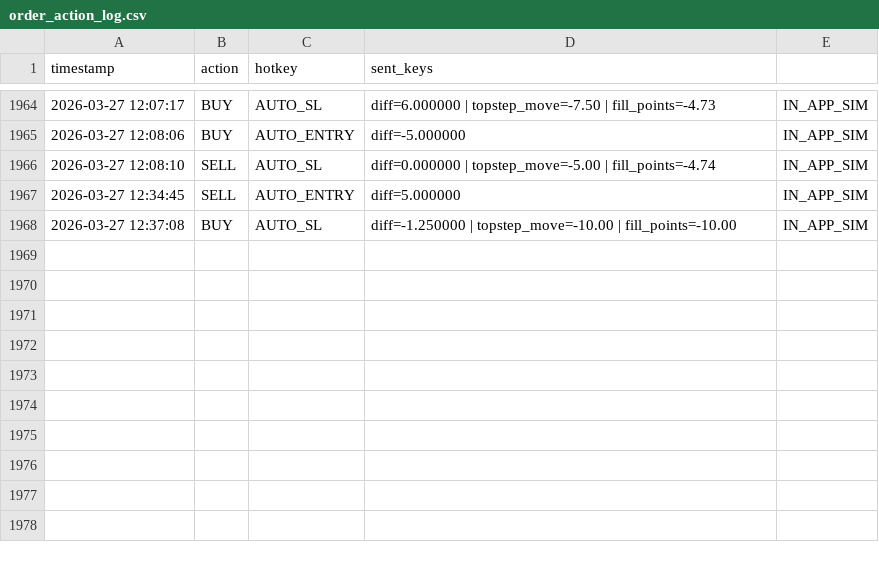
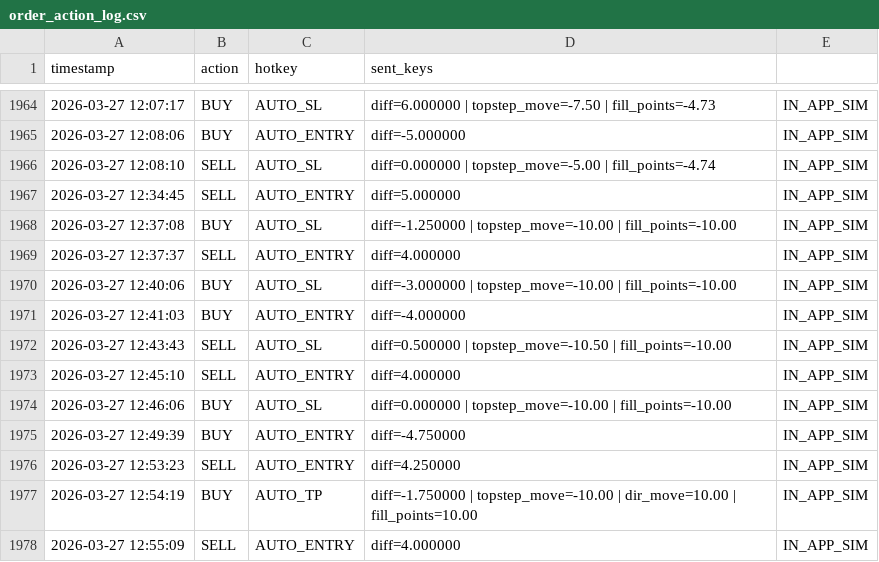
Before and after one commit to coreyreed2016/My-app---Copy, a CSV file: order_action_log.csv, drawn as a sheet; only a part is shown, gaps mark what is left out; the diff names each change by its address in the sheet, - before the commit and + after, or states it on an @@ line.

Commit message:
Update trading logic to use directional moves and enhance logging in CSV files

```diff
--- a/order_action_log.csv
+++ b/order_action_log.csv
+row 1969: 2026-03-27 12:37:37 | SELL | AUTO_ENTRY | diff=4.000000 | IN_APP_SIM
+row 1970: 2026-03-27 12:40:06 | BUY | AUTO_SL | diff=-3.000000 | topstep_move=-10.00 | fill_points=-10.00 | IN_APP_SIM
+row 1971: 2026-03-27 12:41:03 | BUY | AUTO_ENTRY | diff=-4.000000 | IN_APP_SIM
+row 1972: 2026-03-27 12:43:43 | SELL | AUTO_SL | diff=0.500000 | topstep_move=-10.50 | fill_points=-10.00 | IN_APP_SIM
+row 1973: 2026-03-27 12:45:10 | SELL | AUTO_ENTRY | diff=4.000000 | IN_APP_SIM
+row 1974: 2026-03-27 12:46:06 | BUY | AUTO_SL | diff=0.000000 | topstep_move=-10.00 | fill_points=-10.00 | IN_APP_SIM
+row 1975: 2026-03-27 12:49:39 | BUY | AUTO_ENTRY | diff=-4.750000 | IN_APP_SIM
+row 1976: 2026-03-27 12:53:23 | SELL | AUTO_ENTRY | diff=4.250000 | IN_APP_SIM
+row 1977: 2026-03-27 12:54:19 | BUY | AUTO_TP | diff=-1.750000 | topstep_move=-10.00 | dir_move=10.00 | fill_points=10.00 | IN_APP_SIM
+row 1978: 2026-03-27 12:55:09 | SELL | AUTO_ENTRY | diff=4.000000 | IN_APP_SIM
```
Also changed, not shown: difference_log.csv, 2 other files.
